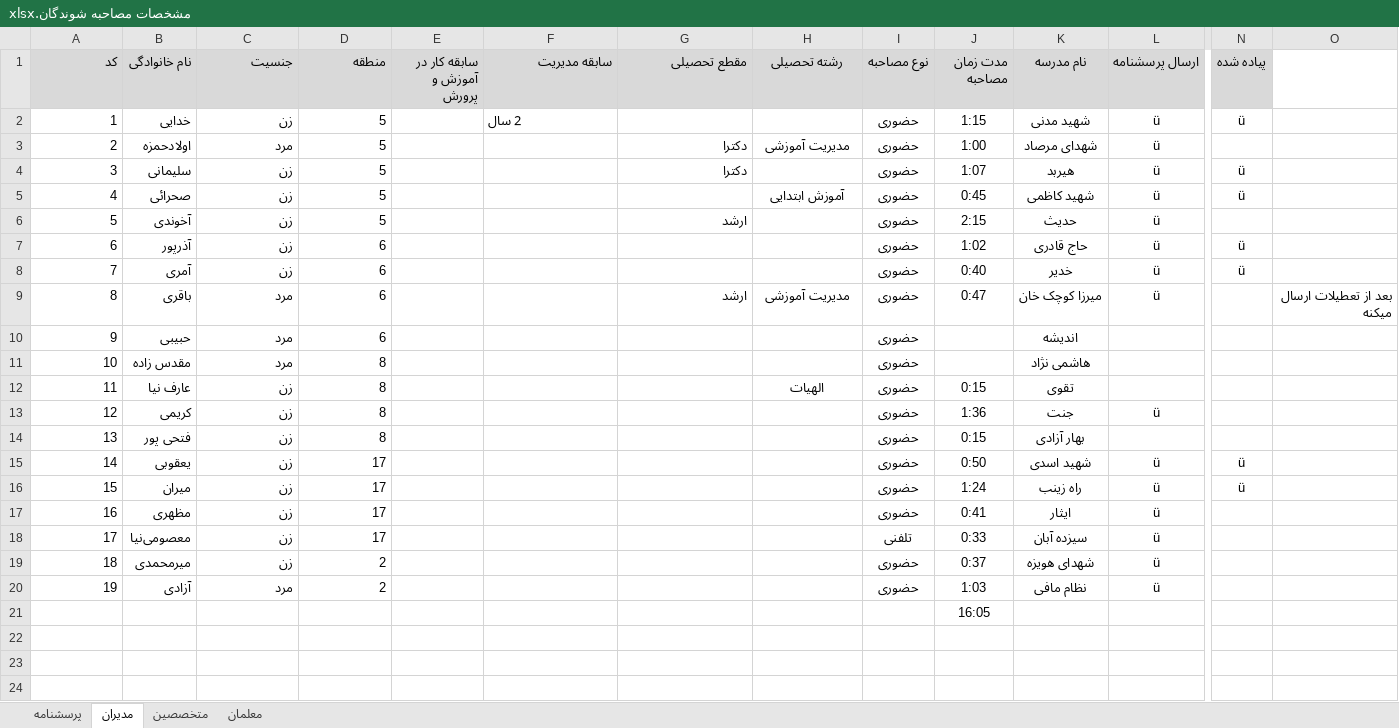
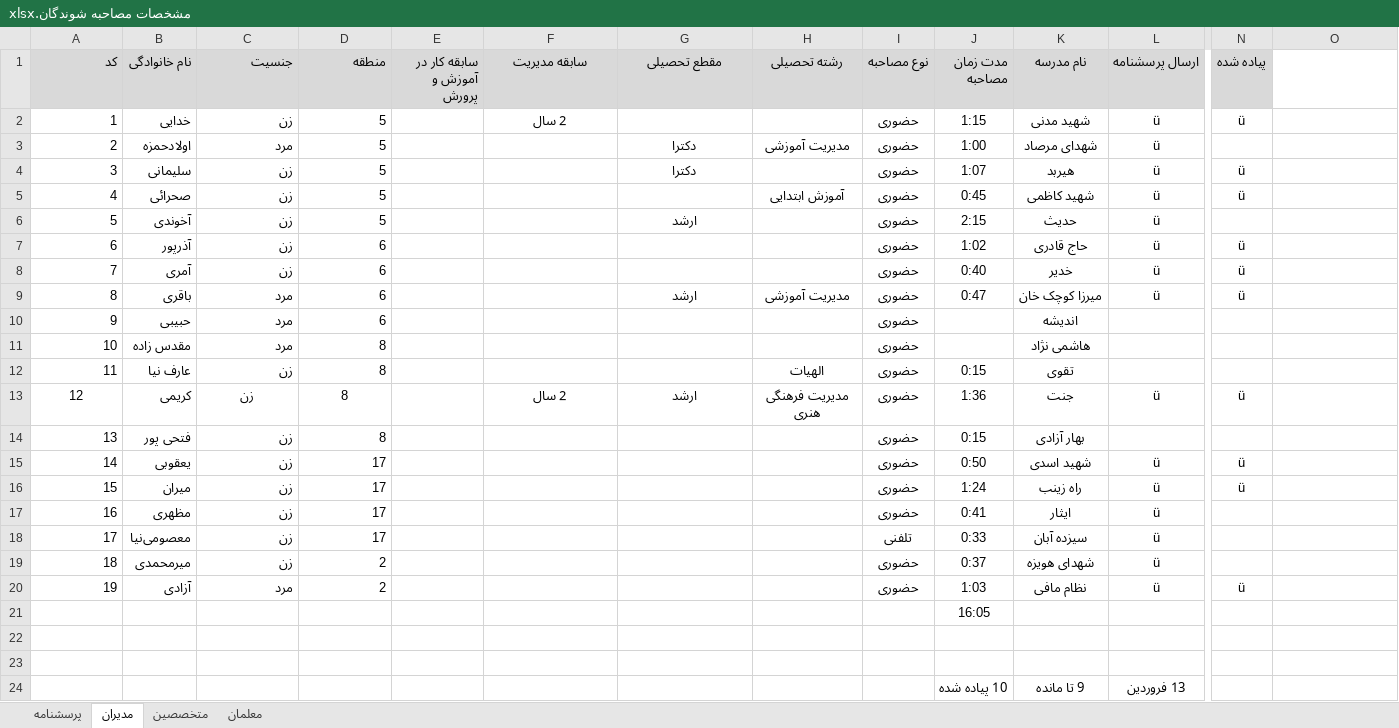
Before and after one commit to leilamesbah/thesis, an Excel workbook: فصل چهار/مشخصات مصاحبه شوندگان.xlsx, sheet مدیران, drawn as a sheet; only a part is shown, gaps mark what is left out; values as stored, in another font and other column widths than the file's, no borders; rows hold the shown columns only; the diff names each change by its address in the sheet, - before the commit and + after, or states it on an @@ line.

```diff
--- a/فصل چهار/مشخصات مصاحبه شوندگان.xlsx (sheet مدیران)
+++ b/فصل چهار/مشخصات مصاحبه شوندگان.xlsx (sheet مدیران)
-F1:G1 alignment: right
+F1:G1 alignment: center
-F2 alignment: left
+F2 alignment: center
-G3:G4 alignment: right
+G3:G4 alignment: center
-G6 alignment: right
+G6 alignment: center
-G9 alignment: right
+G9 alignment: center
-N9 (پیاده شده): (empty)
+N9 (پیاده شده): ü
-O9: بعد از تعطیلات ارسال میکنه
+O9: (empty)
-A13 alignment: right
+A13 alignment: center
-C13:D13 alignment: right
+C13:D13 alignment: center
-F13 (سابقه مدیریت): (empty)
+F13 (سابقه مدیریت): 2 سال
-G13 (مقطع تحصیلی): (empty)
+G13 (مقطع تحصیلی): ارشد
-H13 (رشته تحصیلی): (empty)
+H13 (رشته تحصیلی): مدیریت فرهنگی هنری
-N13 (پیاده شده): (empty)
+N13 (پیاده شده): ü
-N20 (پیاده شده): (empty)
+N20 (پیاده شده): ü
+row 22: (empty)
+row 23: (empty)
+row 24:  |  |  |  |  |  |  |  |  | 10 پیاده شده | 9 تا مانده | 13 فروردین
```
Also changed, not shown: sheet معلمان, sheet متخصصین, 40 other files.
